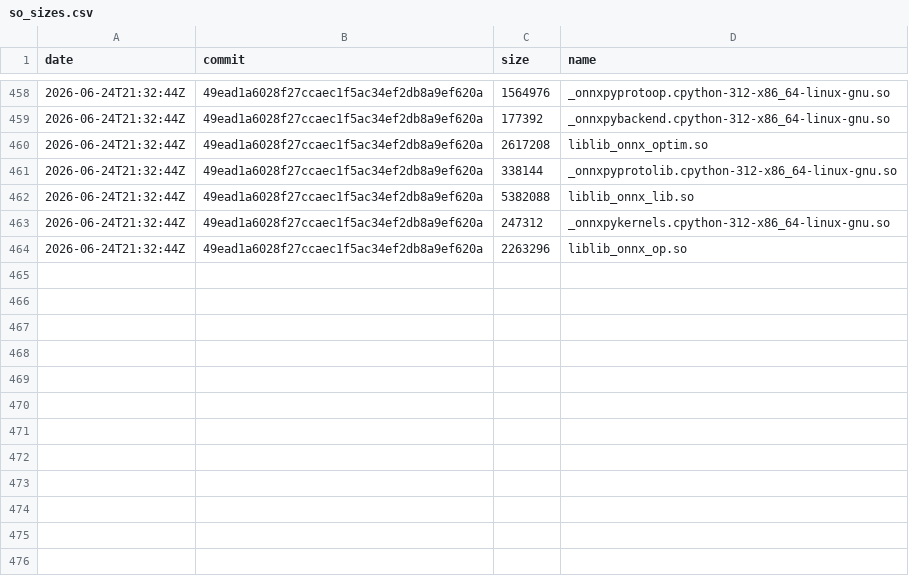
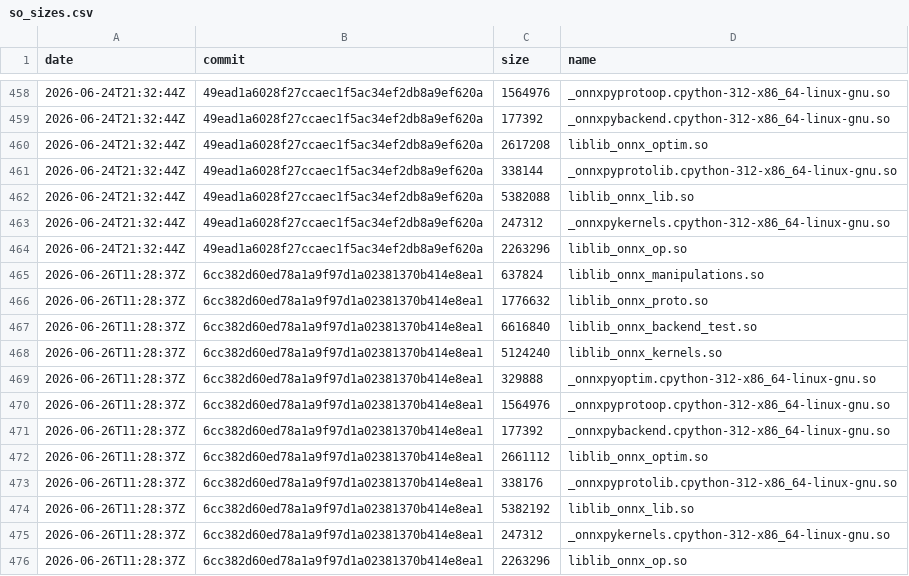
Before and after one commit to xadupre/xadupre.github.io, a CSV file: cache_data/onnx-light/so_sizes.csv, drawn as a sheet; only a part is shown, gaps mark what is left out; the diff names each change by its address in the sheet, - before the commit and + after, or states it on an @@ line.

```diff
--- a/cache_data/onnx-light/so_sizes.csv
+++ b/cache_data/onnx-light/so_sizes.csv
+row 465: 2026-06-26T11:28:37Z | 6cc382d60ed78a1a9f97d1a02381370b414e8ea1 | 637824 | liblib_onnx_manipulations.so
+row 466: 2026-06-26T11:28:37Z | 6cc382d60ed78a1a9f97d1a02381370b414e8ea1 | 1776632 | liblib_onnx_proto.so
+row 467: 2026-06-26T11:28:37Z | 6cc382d60ed78a1a9f97d1a02381370b414e8ea1 | 6616840 | liblib_onnx_backend_test.so
+row 468: 2026-06-26T11:28:37Z | 6cc382d60ed78a1a9f97d1a02381370b414e8ea1 | 5124240 | liblib_onnx_kernels.so
+row 469: 2026-06-26T11:28:37Z | 6cc382d60ed78a1a9f97d1a02381370b414e8ea1 | 329888 | _onnxpyoptim.cpython-312-x86_64-linux-gnu.so
+row 470: 2026-06-26T11:28:37Z | 6cc382d60ed78a1a9f97d1a02381370b414e8ea1 | 1564976 | _onnxpyprotoop.cpython-312-x86_64-linux-gnu.so
+row 471: 2026-06-26T11:28:37Z | 6cc382d60ed78a1a9f97d1a02381370b414e8ea1 | 177392 | _onnxpybackend.cpython-312-x86_64-linux-gnu.so
+row 472: 2026-06-26T11:28:37Z | 6cc382d60ed78a1a9f97d1a02381370b414e8ea1 | 2661112 | liblib_onnx_optim.so
+row 473: 2026-06-26T11:28:37Z | 6cc382d60ed78a1a9f97d1a02381370b414e8ea1 | 338176 | _onnxpyprotolib.cpython-312-x86_64-linux-gnu.so
+row 474: 2026-06-26T11:28:37Z | 6cc382d60ed78a1a9f97d1a02381370b414e8ea1 | 5382192 | liblib_onnx_lib.so
+row 475: 2026-06-26T11:28:37Z | 6cc382d60ed78a1a9f97d1a02381370b414e8ea1 | 247312 | _onnxpykernels.cpython-312-x86_64-linux-gnu.so
+row 476: 2026-06-26T11:28:37Z | 6cc382d60ed78a1a9f97d1a02381370b414e8ea1 | 2263296 | liblib_onnx_op.so
```
Also changed, not shown: cache_data/onnx-light/loc.csv, cache_data/onnx-light/wheel_sizes.csv, 2 other files.
